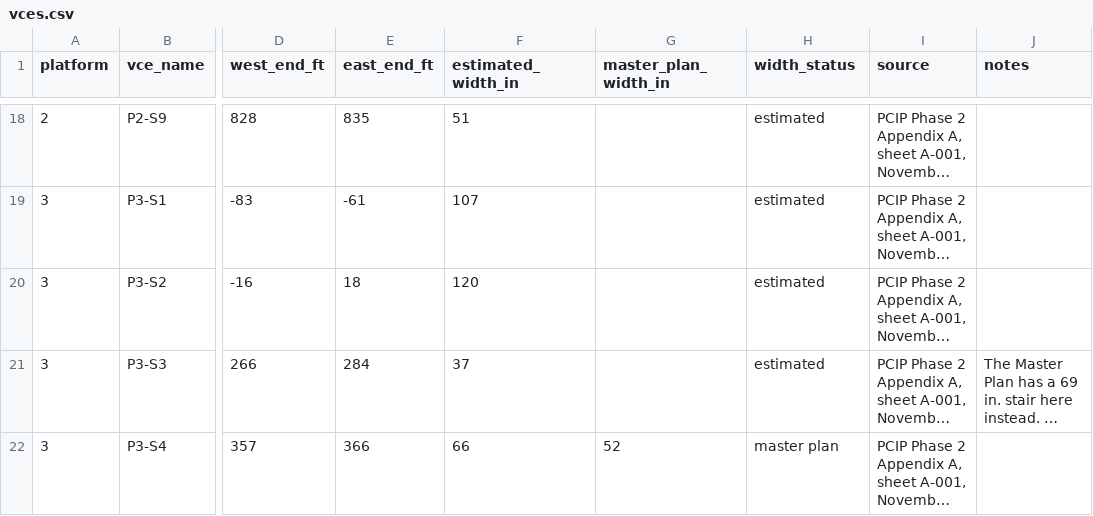
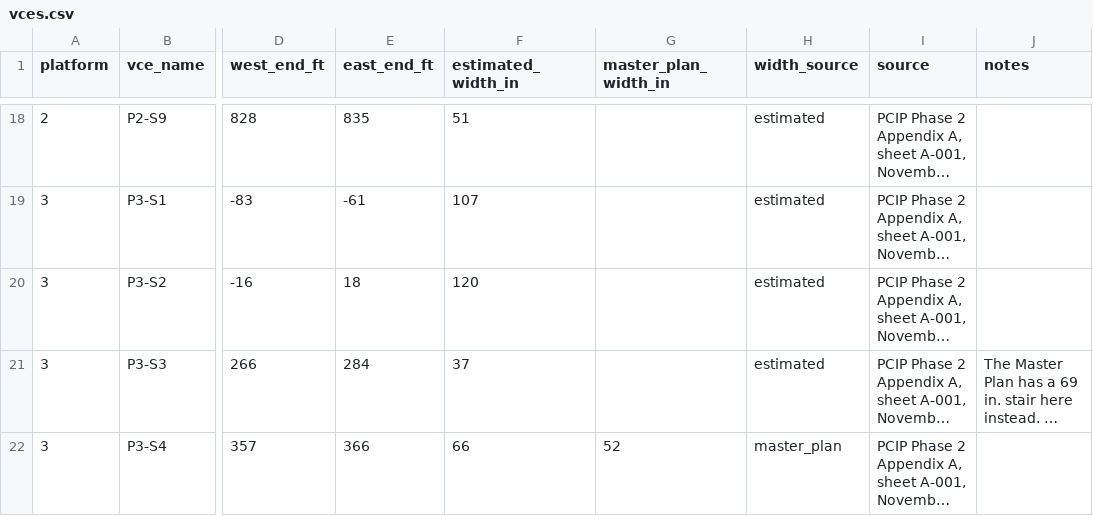
Before and after one commit to effective-transit-alliance/platform-crowd-model, a CSV file: data/vces.csv, drawn as a sheet; only a part is shown, gaps mark what is left out; long unchanged cells end in …; the diff covers the shown part only; the diff names each change by its address in the sheet, - before the commit and + after, or states it on an @@ line.

```diff
--- a/data/vces.csv
+++ b/data/vces.csv
-H1: width_status
+H1: width_source
-H22 (width_source): master plan
+H22 (width_source): master_plan
```
Also changed, not shown: 25 edited cells elsewhere in this file, data/vces_field_survey.csv, 3 other files.
